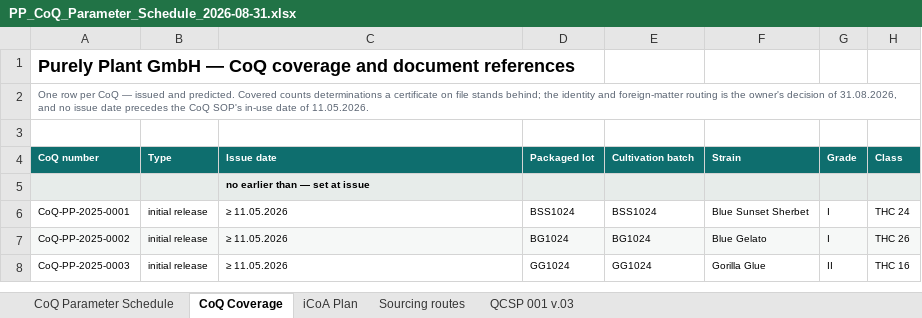
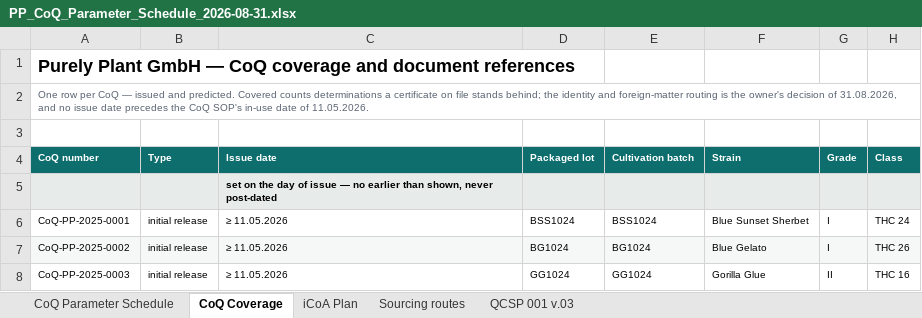
Before and after one commit to 3p4e/letta-stack, an Excel workbook: deliverables/qc_gap_analysis/PP_CoQ_Parameter_Schedule_2026-08-31.xlsx, sheet CoQ Coverage, drawn as a sheet; only a part is shown; values as stored, in another font and other column widths than the file's, no borders; the diff names each change by its address in the sheet, - before the commit and + after, or states it on an @@ line.

```diff
--- a/deliverables/qc_gap_analysis/PP_CoQ_Parameter_Schedule_2026-08-31.xlsx (sheet CoQ Coverage)
+++ b/deliverables/qc_gap_analysis/PP_CoQ_Parameter_Schedule_2026-08-31.xlsx (sheet CoQ Coverage)
-C5 (Issue date): no earlier than — set at issue
+C5 (Issue date): set on the day of issue — no earlier than shown, never post-dated
```
Also changed, not shown: sheet CoQ Parameter Schedule, deliverables/qc_gap_analysis/PP_QC_Document_Registers_2026-08-31.xlsx, 7 other files.
